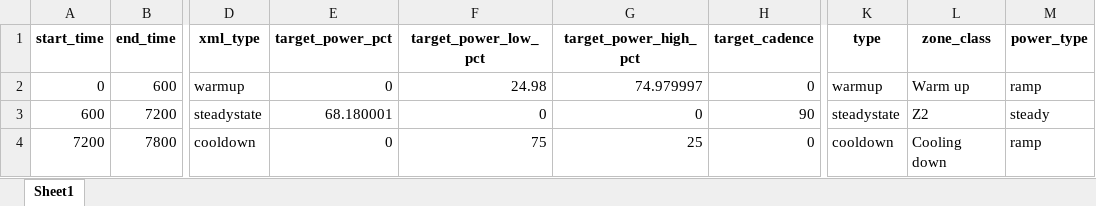
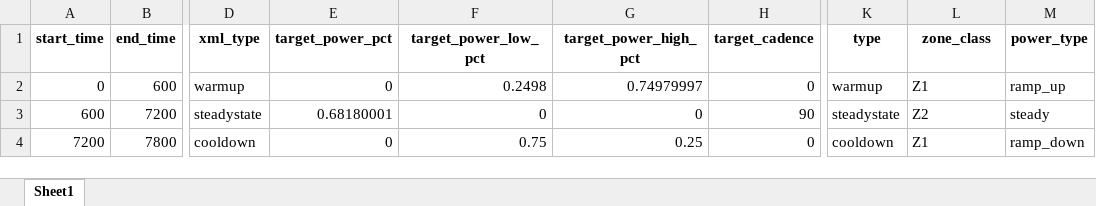
Before and after one commit to alessandrogubbiotti/Cycling_Data_Analysis, an Excel workbook: Trainings/Z2_High_Cadence/intervals.xlsx, sheet Sheet1, drawn as a sheet; only a part is shown, gaps mark what is left out; values as stored, in another font and other column widths than the file's, no borders; the diff names each change by its address in the sheet, - before the commit and + after, or states it on an @@ line.

```diff
--- a/Trainings/Z2_High_Cadence/intervals.xlsx (sheet Sheet1)
+++ b/Trainings/Z2_High_Cadence/intervals.xlsx (sheet Sheet1)
-F2 (target_power_low_pct): 24.98
+F2 (target_power_low_pct): 0.2498
-G2 (target_power_high_pct): 74.979997
+G2 (target_power_high_pct): 0.74979997
-L2 (zone_class): Warm up
+L2 (zone_class): Z1
-M2 (power_type): ramp
+M2 (power_type): ramp_up
-E3 (target_power_pct): 68.180001
+E3 (target_power_pct): 0.68180001
-F4 (target_power_low_pct): 75
+F4 (target_power_low_pct): 0.75
-G4 (target_power_high_pct): 25
+G4 (target_power_high_pct): 0.25
-L4 (zone_class): Cooling down
+L4 (zone_class): Z1
-M4 (power_type): ramp
+M4 (power_type): ramp_down
```
Also changed, not shown: Trainings/Tempo3x20/intervals.xlsx, 29 other files.
